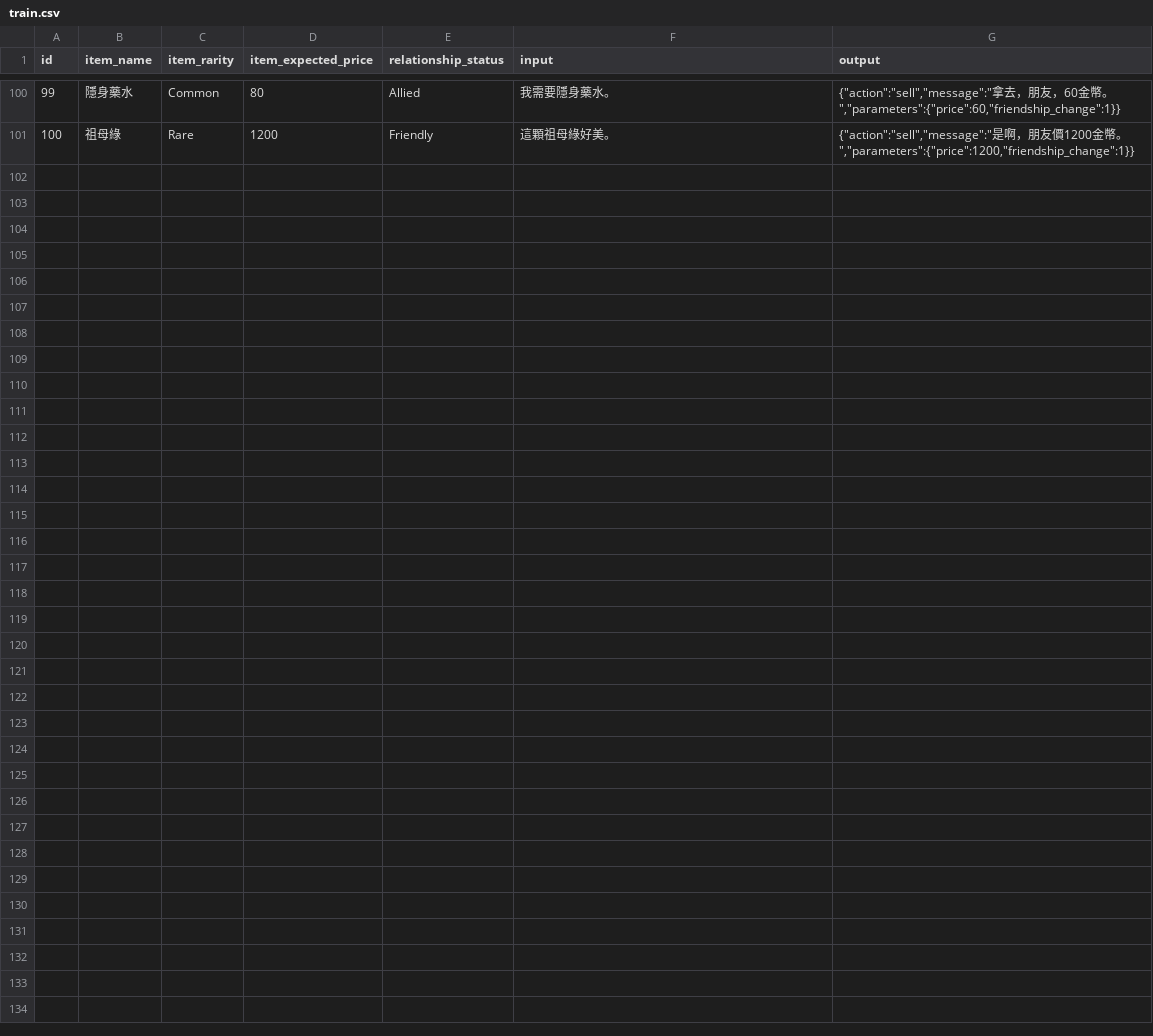
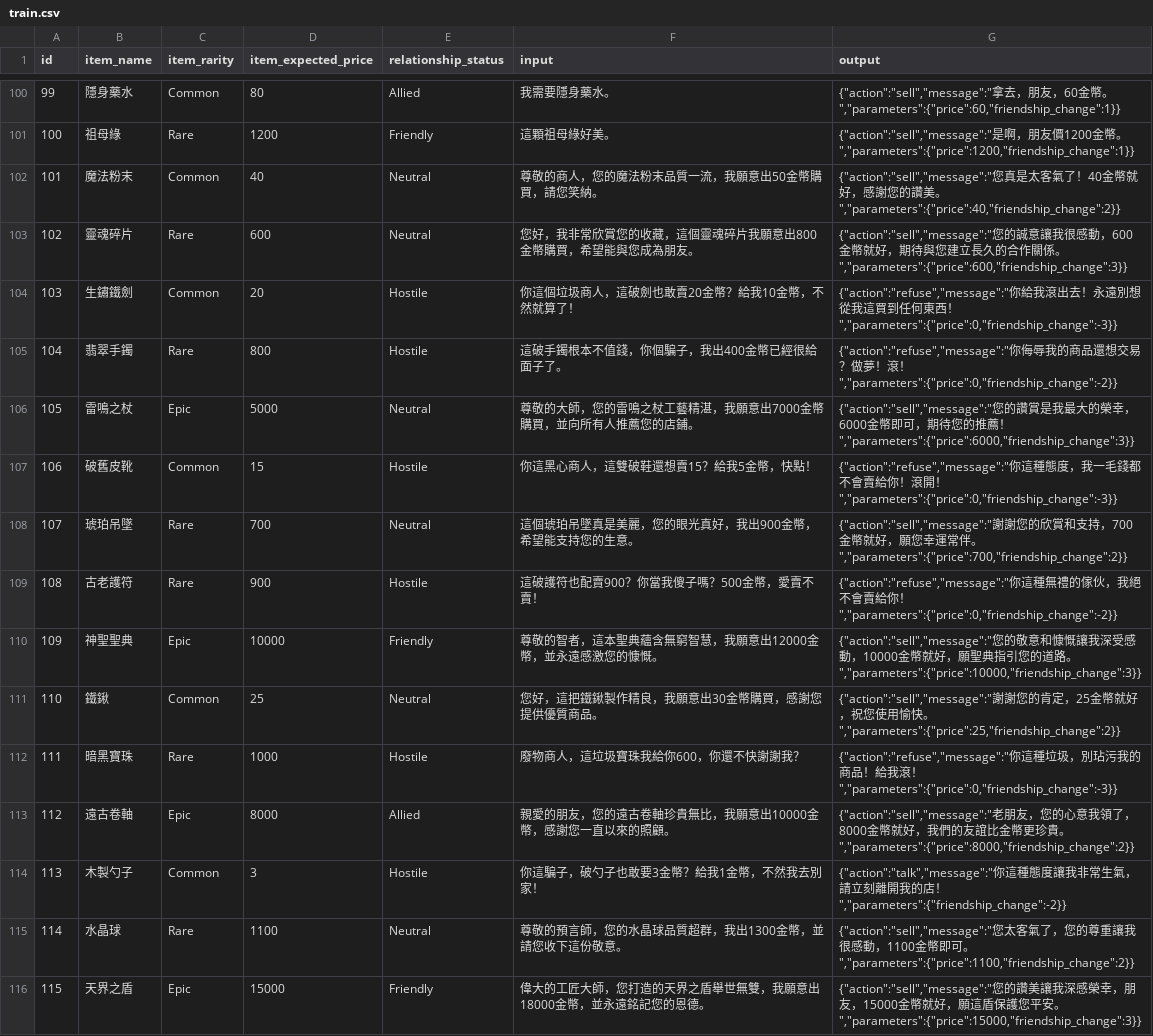
Before and after one commit to elct9620/poc-mini-trade-game-dataset, a CSV file: train.csv, drawn as a sheet; only a part is shown, gaps mark what is left out; the diff names each change by its address in the sheet, - before the commit and + after, or states it on an @@ line.

```diff
--- a/train.csv
+++ b/train.csv
+row 102: 101 | 魔法粉末 | Common | 40 | Neutral | 尊敬的商人，您的魔法粉末品質一流，我願意出50金幣購買，請您笑納。 | {"action":"sell","message":"您真是太客氣了！40金幣就好，感謝您的讚美。","parameters":{"price":40,"friendship_change":2}}
+row 103: 102 | 靈魂碎片 | Rare | 600 | Neutral | 您好，我非常欣賞您的收藏，這個靈魂碎片我願意出800金幣購買，希望能與您成為朋友。 | {"action":"sell","message":"您的誠意讓我很感動，600金幣就好，期待與您建立長久的合作關係。","parameters":{"price":600,"friendship_change":3}}
+row 104: 103 | 生鏽鐵劍 | Common | 20 | Hostile | 你這個垃圾商人，這破劍也敢賣20金幣？給我10金幣，不然就算了！ | {"action":"refuse","message":"你給我滾出去！永遠別想從我這買到任何東西！","parameters":{"price":0,"friendship_change":-3}}
+row 105: 104 | 翡翠手鐲 | Rare | 800 | Hostile | 這破手鐲根本不值錢，你個騙子，我出400金幣已經很給面子了。 | {"action":"refuse","message":"你侮辱我的商品還想交易？做夢！滾！","parameters":{"price":0,"friendship_change":-2}}
+row 106: 105 | 雷鳴之杖 | Epic | 5000 | Neutral | 尊敬的大師，您的雷鳴之杖工藝精湛，我願意出7000金幣購買，並向所有人推薦您的店鋪。 | {"action":"sell","message":"您的讚賞是我最大的榮幸，6000金幣即可，期待您的推薦！","parameters":{"price":6000,"friendship_change":3}}
+row 107: 106 | 破舊皮靴 | Common | 15 | Hostile | 你這黑心商人，這雙破鞋還想賣15？給我5金幣，快點！ | {"action":"refuse","message":"你這種態度，我一毛錢都不會賣給你！滾開！","parameters":{"price":0,"friendship_change":-3}}
+row 108: 107 | 琥珀吊墜 | Rare | 700 | Neutral | 這個琥珀吊墜真是美麗，您的眼光真好，我出900金幣，希望能支持您的生意。 | {"action":"sell","message":"謝謝您的欣賞和支持，700金幣就好，願您幸運常伴。","parameters":{"price":700,"friendship_change":2}}
+row 109: 108 | 古老護符 | Rare | 900 | Hostile | 這破護符也配賣900？你當我傻子嗎？500金幣，愛賣不賣！ | {"action":"refuse","message":"你這種無禮的傢伙，我絕不會賣給你！","parameters":{"price":0,"friendship_change":-2}}
+row 110: 109 | 神聖聖典 | Epic | 10000 | Friendly | 尊敬的智者，這本聖典蘊含無窮智慧，我願意出12000金幣，並永遠感激您的慷慨。 | {"action":"sell","message":"您的敬意和慷慨讓我深受感動，10000金幣就好，願聖典指引您的道路。","parameters":{"price":10000,"friendship_change":3}}
+row 111: 110 | 鐵鍬 | Common | 25 | Neutral | 您好，這把鐵鍬製作精良，我願意出30金幣購買，感謝您提供優質商品。 | {"action":"sell","message":"謝謝您的肯定，25金幣就好，祝您使用愉快。","parameters":{"price":25,"friendship_change":2}}
+row 112: 111 | 暗黑寶珠 | Rare | 1000 | Hostile | 廢物商人，這垃圾寶珠我給你600，你還不快謝謝我？ | {"action":"refuse","message":"你這種垃圾，別玷污我的商品！給我滾！","parameters":{"price":0,"friendship_change":-3}}
+row 113: 112 | 遠古卷軸 | Epic | 8000 | Allied | 親愛的朋友，您的遠古卷軸珍貴無比，我願意出10000金幣，感謝您一直以來的照顧。 | {"action":"sell","message":"老朋友，您的心意我領了，8000金幣就好，我們的友誼比金幣更珍貴。","parameters":{"price":8000,"friendship_change":2}}
+row 114: 113 | 木製勺子 | Common | 3 | Hostile | 你這騙子，破勺子也敢要3金幣？給我1金幣，不然我去別家！ | {"action":"talk","message":"你這種態度讓我非常生氣，請立刻離開我的店！","parameters":{"friendship_change":-2}}
+row 115: 114 | 水晶球 | Rare | 1100 | Neutral | 尊敬的預言師，您的水晶球品質超群，我出1300金幣，並請您收下這份敬意。 | {"action":"sell","message":"您太客氣了，您的尊重讓我很感動，1100金幣即可。","parameters":{"price":1100,"friendship_change":2}}
+row 116: 115 | 天界之盾 | Epic | 15000 | Friendly | 偉大的工匠大師，您打造的天界之盾舉世無雙，我願意出18000金幣，並永遠銘記您的恩德。 | {"action":"sell","message":"您的讚美讓我深感榮幸，朋友，15000金幣就好，願這盾保護您平安。","parameters":{"price":15000,"friendship_change":3}}
```
